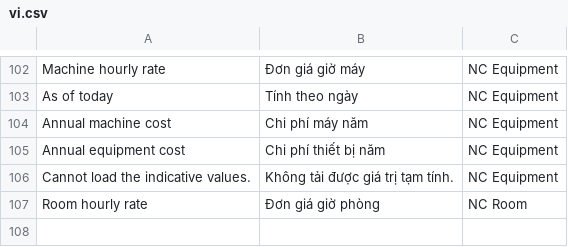
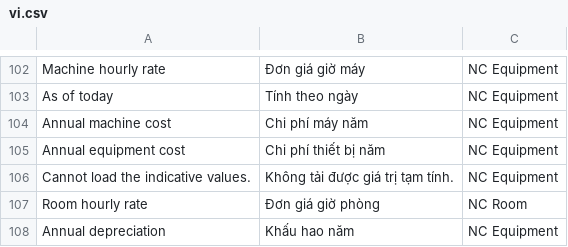
Before and after one commit to tiendj28-dotcom/normcore, a CSV file: normcore/translations/vi.csv, drawn as a sheet; only a part is shown, gaps mark what is left out; the diff names each change by its address in the sheet, - before the commit and + after, or states it on an @@ line.

```diff
--- a/normcore/translations/vi.csv
+++ b/normcore/translations/vi.csv
+row 108: Annual depreciation | Khấu hao năm | NC Equipment
```
Also changed, not shown: 11 other files.
